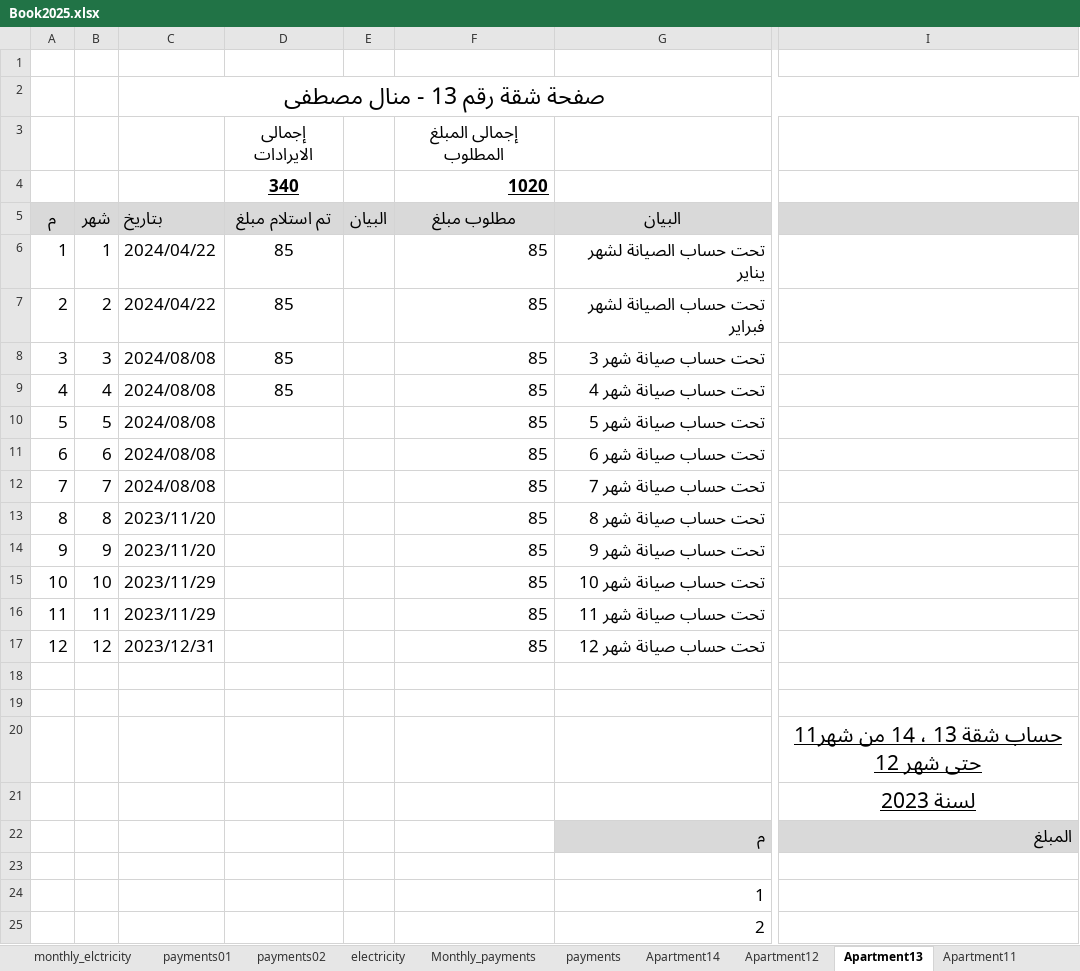
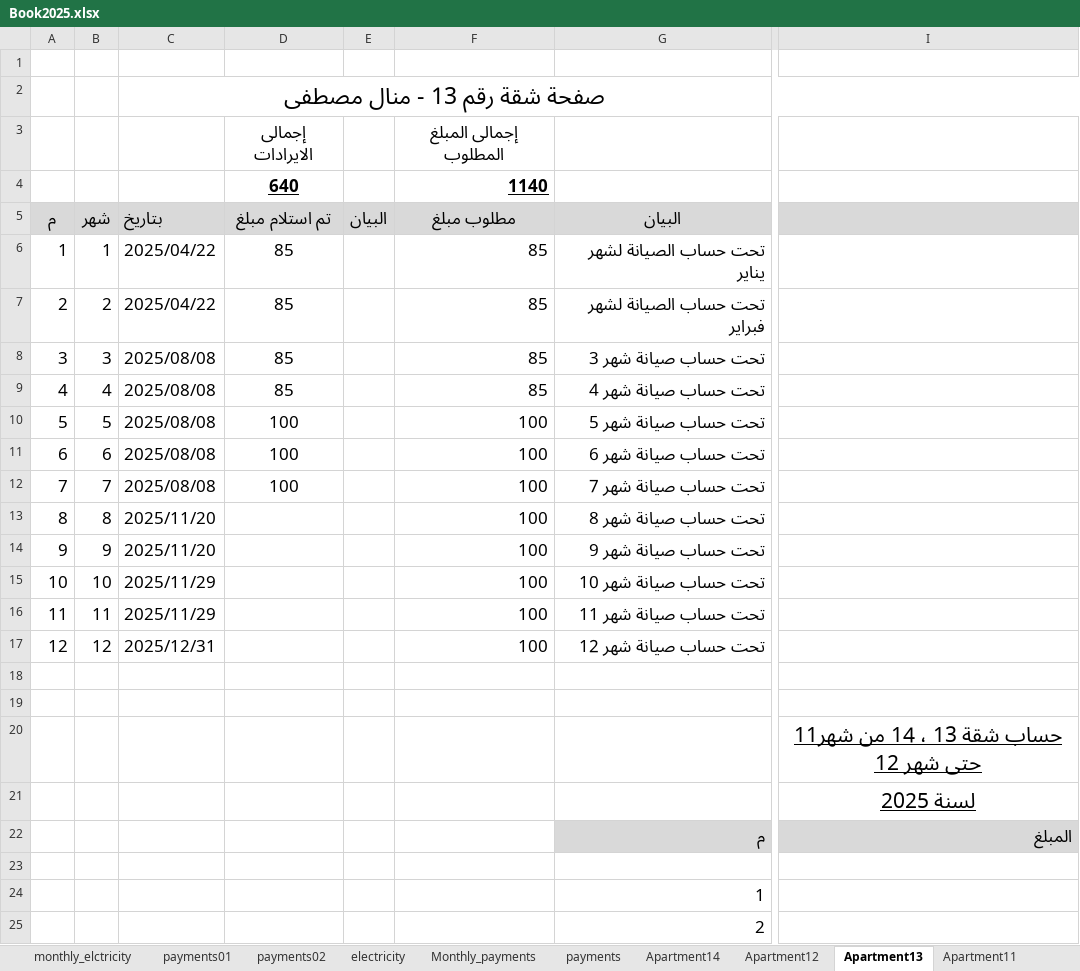
Before and after one commit to wmaa64/syana2024, an Excel workbook: Book2025.xlsx, sheet Apartment13, drawn as a sheet; only a part is shown, gaps mark what is left out; values as stored, in another font and other column widths than the file's, no borders; removed rows and columns are numbered as before the commit, all else as after; rows hold the shown columns only; the diff names each change by its address in the sheet, - before the commit and + after, or states it on an @@ line.

```diff
--- a/Book2025.xlsx (sheet Apartment13)
+++ b/Book2025.xlsx (sheet Apartment13)
-row 4:  |  |  | 340 |  | 1020
+row 4:  |  |  | 640 |  | 1140
-C6:C7 (بتاريخ): 2024/04/22
+C6:C7 (بتاريخ): 2025/04/22
-C8:C12 (بتاريخ): 2024/08/08
+C8:C12 (بتاريخ): 2025/08/08
-D10:D12 (تم استلام مبلغ): (empty)
+D10:D12 (تم استلام مبلغ): 100
-F10:F17 (مطلوب مبلغ): 85
+F10:F17 (مطلوب مبلغ): 100
-C13:C14 (بتاريخ): 2023/11/20
+C13:C14 (بتاريخ): 2025/11/20
-C15:C16 (بتاريخ): 2023/11/29
+C15:C16 (بتاريخ): 2025/11/29
-C17 (بتاريخ): 2023/12/31
+C17 (بتاريخ): 2025/12/31
-I21: لسنة 2023
+I21: لسنة 2025
```
Also changed, not shown: sheet Apartment14, sheet Monthly_payments, sheet incomes, sheet payments, sheet balance, charts or pictures.
